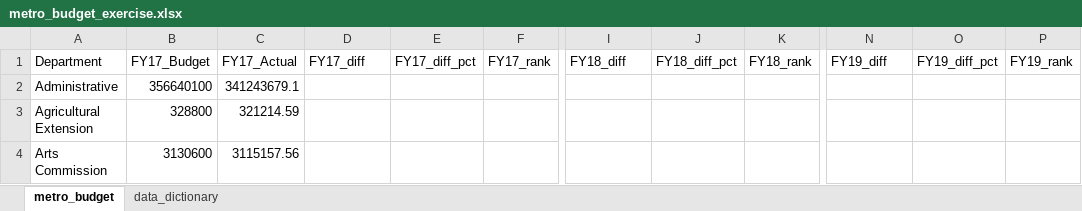
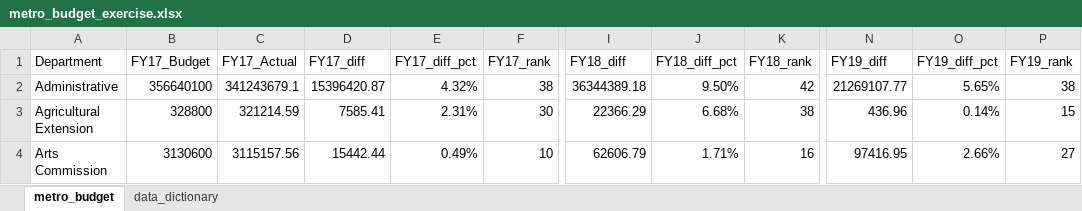
Before and after one commit to NSS-Data-Analytics-Cohort-8/budget_lookups-bob10182, an Excel workbook: metro_budget_exercise.xlsx, sheet metro_budget, drawn as a sheet; only a part is shown, gaps mark what is left out; values as stored, in another font and other column widths than the file's, no borders; the diff covers the shown part only; the diff names each change by its address in the sheet, - before the commit and + after, or states it on an @@ line.

Commit message:
push_question_5

```diff
--- a/metro_budget_exercise.xlsx (sheet metro_budget)
+++ b/metro_budget_exercise.xlsx (sheet metro_budget)
-D2 (FY17_diff): (empty)
+D2 (FY17_diff): 15396420.87
-E2 (FY17_diff_pct): (empty)
+E2 (FY17_diff_pct): 4.32%
-F2 (FY17_rank): (empty)
+F2 (FY17_rank): 38
-I2 (FY18_diff): (empty)
+I2 (FY18_diff): 36344389.18
-J2 (FY18_diff_pct): (empty)
+J2 (FY18_diff_pct): 9.50%
-K2 (FY18_rank): (empty)
+K2 (FY18_rank): 42
-N2 (FY19_diff): (empty)
+N2 (FY19_diff): 21269107.77
-O2 (FY19_diff_pct): (empty)
+O2 (FY19_diff_pct): 5.65%
-P2 (FY19_rank): (empty)
+P2 (FY19_rank): 38
-D3 (FY17_diff): (empty)
+D3 (FY17_diff): 7585.41
-E3 (FY17_diff_pct): (empty)
+E3 (FY17_diff_pct): 2.31%
-F3 (FY17_rank): (empty)
+F3 (FY17_rank): 30
-I3 (FY18_diff): (empty)
+I3 (FY18_diff): 22366.29
-J3 (FY18_diff_pct): (empty)
+J3 (FY18_diff_pct): 6.68%
-K3 (FY18_rank): (empty)
+K3 (FY18_rank): 38
-N3 (FY19_diff): (empty)
+N3 (FY19_diff): 436.96
-O3 (FY19_diff_pct): (empty)
+O3 (FY19_diff_pct): 0.14%
-P3 (FY19_rank): (empty)
+P3 (FY19_rank): 15
-D4 (FY17_diff): (empty)
+D4 (FY17_diff): 15442.44
-E4 (FY17_diff_pct): (empty)
+E4 (FY17_diff_pct): 0.49%
-F4 (FY17_rank): (empty)
+F4 (FY17_rank): 10
-I4 (FY18_diff): (empty)
+I4 (FY18_diff): 62606.79
-J4 (FY18_diff_pct): (empty)
+J4 (FY18_diff_pct): 1.71%
-K4 (FY18_rank): (empty)
+K4 (FY18_rank): 16
-N4 (FY19_diff): (empty)
+N4 (FY19_diff): 97416.95
-O4 (FY19_diff_pct): (empty)
+O4 (FY19_diff_pct): 2.66%
-P4 (FY19_rank): (empty)
+P4 (FY19_rank): 27
```
Also changed, not shown: 18 added rows, 18 removed rows and 439 edited cells elsewhere in this sheet.
